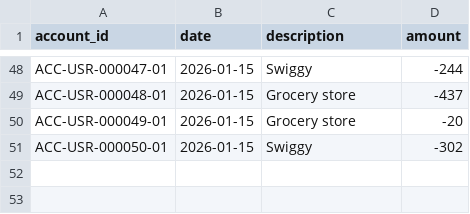
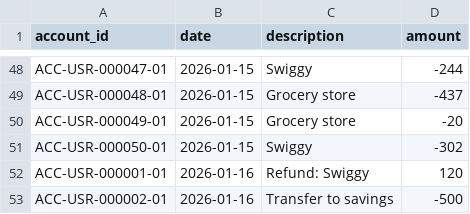
Before and after one commit to Aish1234-as/household-spending-analyzer, a CSV file: data/transactions.csv, drawn as a sheet; only a part is shown, gaps mark what is left out; the diff names each change by its address in the sheet, - before the commit and + after, or states it on an @@ line.

Commit message:
Document refund and transfer limitations

```diff
--- a/data/transactions.csv
+++ b/data/transactions.csv
+row 52: ACC-USR-000001-01 | 2026-01-16 | Refund: Swiggy | 120
+row 53: ACC-USR-000002-01 | 2026-01-16 | Transfer to savings | -500
```
Also changed, not shown: data/ground_truth.csv, 2 other files.
